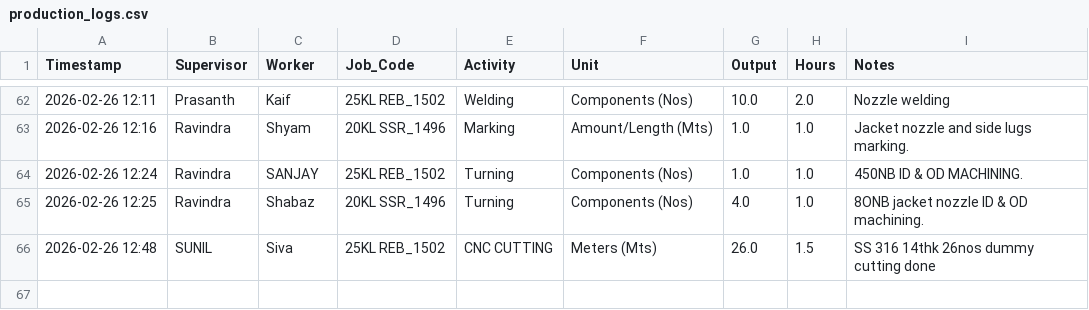
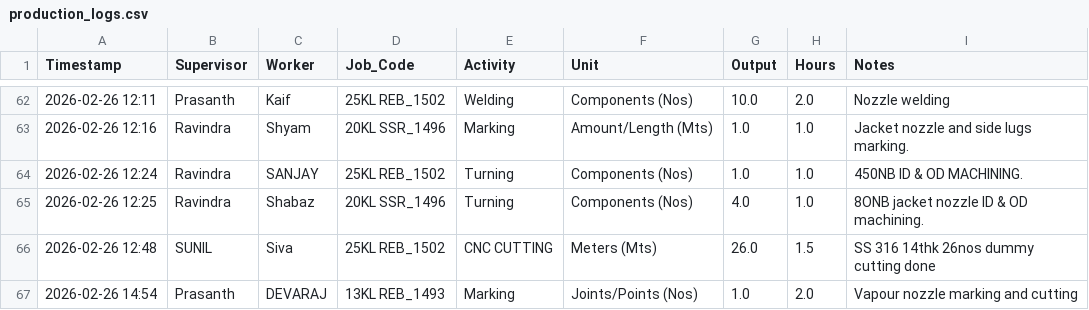
Before and after one commit to Bgenggadmin/shopfloor-monitor, a CSV file: production_logs.csv, drawn as a sheet; only a part is shown, gaps mark what is left out; the diff names each change by its address in the sheet, - before the commit and + after, or states it on an @@ line.

Commit message:
Prod Sync 2026-02-26 14:54:35.634091+05:30

```diff
--- a/production_logs.csv
+++ b/production_logs.csv
+row 67: 2026-02-26 14:54 | Prasanth | DEVARAJ | 13KL REB_1493 | Marking | Joints/Points (Nos) | 1.0 | 2.0 | Vapour nozzle marking and cutting
```
